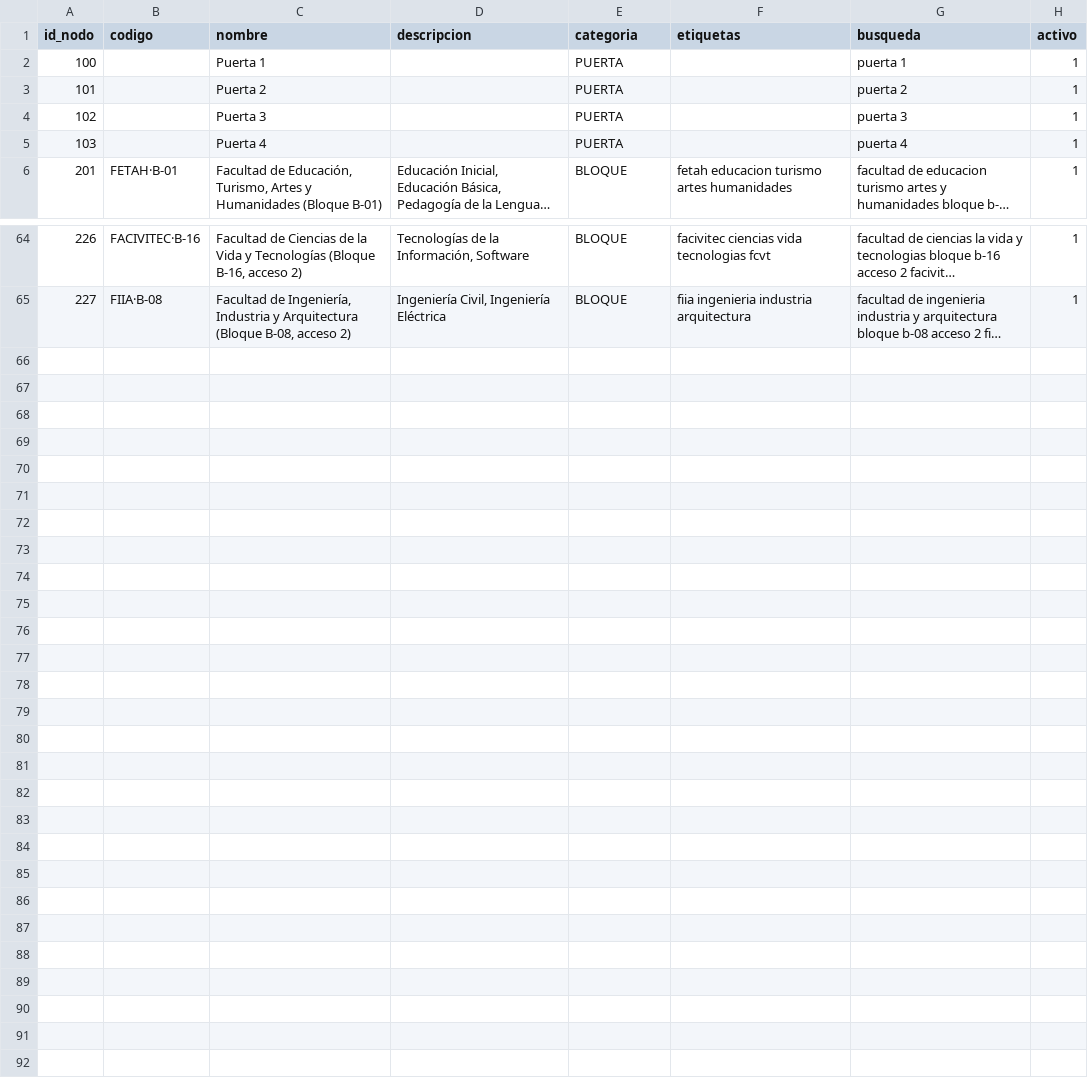
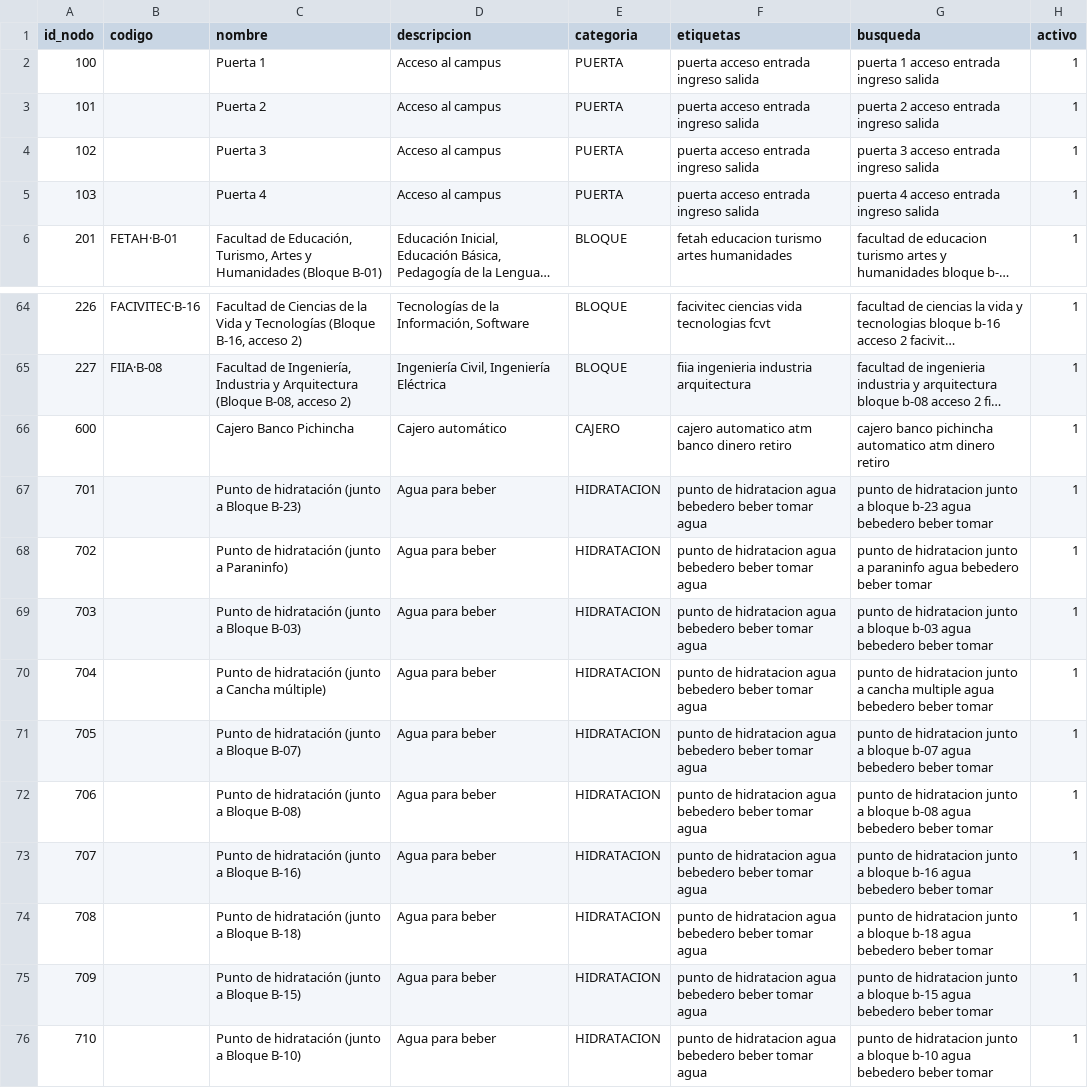
Before and after one commit to WinterPovea/nav-uleam-campus, a CSV file: app/src/main/assets/lugares.csv, drawn as a sheet; only a part is shown, gaps mark what is left out; long unchanged cells end in …; the diff names each change by its address in the sheet, - before the commit and + after, or states it on an @@ line.

Commit message:
feat: cajero (nodo 600), chips de Cajeros/Puertas, hidratación más cercana e ícono de la app

```diff
--- a/app/src/main/assets/lugares.csv
+++ b/app/src/main/assets/lugares.csv
-D2:D5 (descripcion): (empty)
+D2:D5 (descripcion): Acceso al campus
-F2:F5 (etiquetas): (empty)
+F2:F5 (etiquetas): puerta acceso entrada ingreso salida
-G2 (busqueda): puerta 1
+G2 (busqueda): puerta 1 acceso entrada ingreso salida
-G3 (busqueda): puerta 2
+G3 (busqueda): puerta 2 acceso entrada ingreso salida
-G4 (busqueda): puerta 3
+G4 (busqueda): puerta 3 acceso entrada ingreso salida
-G5 (busqueda): puerta 4
+G5 (busqueda): puerta 4 acceso entrada ingreso salida
+row 66: 600 |  | Cajero Banco Pichincha | Cajero automático | CAJERO | cajero automatico atm banco dinero retiro | cajero banco pichincha automatico atm dinero retiro | 1
+row 67: 701 |  | Punto de hidratación (junto a Bloque B-23) | Agua para beber | HIDRATACION | punto de hidratacion agua bebedero beber tomar agua | punto de hidratacion junto a bloque b-23 agua bebedero beber tomar | 1
+row 68: 702 |  | Punto de hidratación (junto a Paraninfo) | Agua para beber | HIDRATACION | punto de hidratacion agua bebedero beber tomar agua | punto de hidratacion junto a paraninfo agua bebedero beber tomar | 1
+row 69: 703 |  | Punto de hidratación (junto a Bloque B-03) | Agua para beber | HIDRATACION | punto de hidratacion agua bebedero beber tomar agua | punto de hidratacion junto a bloque b-03 agua bebedero beber tomar | 1
+row 70: 704 |  | Punto de hidratación (junto a Cancha múltiple) | Agua para beber | HIDRATACION | punto de hidratacion agua bebedero beber tomar agua | punto de hidratacion junto a cancha multiple agua bebedero beber tomar | 1
+row 71: 705 |  | Punto de hidratación (junto a Bloque B-07) | Agua para beber | HIDRATACION | punto de hidratacion agua bebedero beber tomar agua | punto de hidratacion junto a bloque b-07 agua bebedero beber tomar | 1
+row 72: 706 |  | Punto de hidratación (junto a Bloque B-08) | Agua para beber | HIDRATACION | punto de hidratacion agua bebedero beber tomar agua | punto de hidratacion junto a bloque b-08 agua bebedero beber tomar | 1
+row 73: 707 |  | Punto de hidratación (junto a Bloque B-16) | Agua para beber | HIDRATACION | punto de hidratacion agua bebedero beber tomar agua | punto de hidratacion junto a bloque b-16 agua bebedero beber tomar | 1
+row 74: 708 |  | Punto de hidratación (junto a Bloque B-18) | Agua para beber | HIDRATACION | punto de hidratacion agua bebedero beber tomar agua | punto de hidratacion junto a bloque b-18 agua bebedero beber tomar | 1
+row 75: 709 |  | Punto de hidratación (junto a Bloque B-15) | Agua para beber | HIDRATACION | punto de hidratacion agua bebedero beber tomar agua | punto de hidratacion junto a bloque b-15 agua bebedero beber tomar | 1
+row 76: 710 |  | Punto de hidratación (junto a Bloque B-10) | Agua para beber | HIDRATACION | punto de hidratacion agua bebedero beber tomar agua | punto de hidratacion junto a bloque b-10 agua bebedero beber tomar | 1
```
Also changed, not shown: app/src/main/assets/aristas.csv, app/src/main/assets/campus_shapes.csv, 46 other files.
